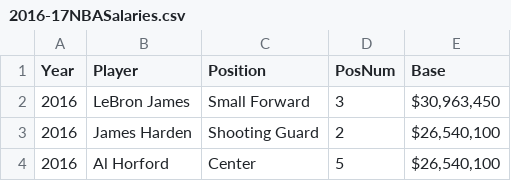
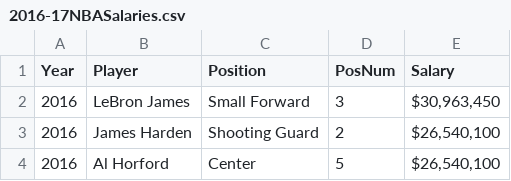
Before and after one commit to elkremer/EWAandSalaryNBA, a CSV file: 2016-17NBASalaries.csv, drawn as a sheet; only a part is shown.

```diff
--- a/2016-17NBASalaries.csv
+++ b/2016-17NBASalaries.csv
@@ -1,2 +1,2 @@
-Year,Player,Position,PosNum,Base
+Year,Player,Position,PosNum,Salary
 2016,LeBron James,Small Forward,3,"$30,963,450"
```
Also changed, not shown: 2016-17AdvancedStats.csv, 5 other files.
